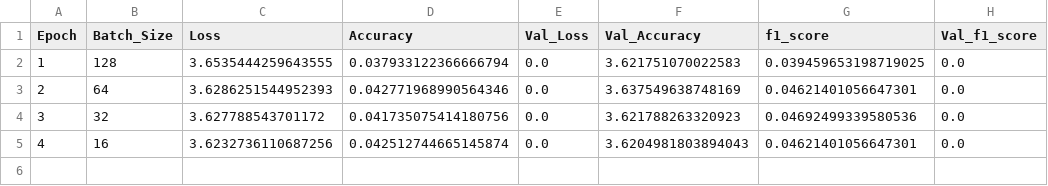
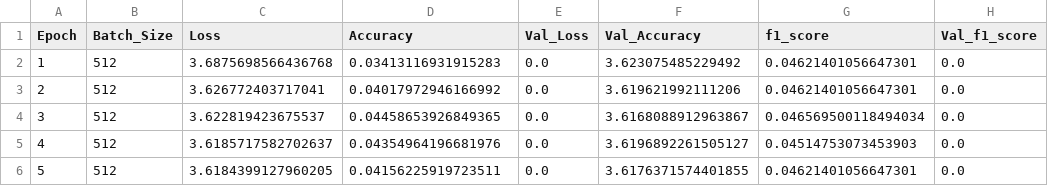
Before and after one commit to cuicuidev/project_hackaboss, a CSV file: history.csv, drawn as a sheet.

Commit message:
[AUTO] training model v0.0-testing, epoch 5.

```diff
--- a/history.csv
+++ b/history.csv
@@ -1,5 +1,6 @@
 Epoch,Batch_Size,Loss,Accuracy,Val_Loss,Val_Accuracy,f1_score,Val_f1_score
-1,128,3.6535444259643555,0.037933122366666794,0.0,3.621751070022583,0.039459653198719025,0.0
-2,64,3.6286251544952393,0.042771968990564346,0.0,3.637549638748169,0.04621401056647301,0.0
-3,32,3.627788543701172,0.041735075414180756,0.0,3.621788263320923,0.04692499339580536,0.0
-4,16,3.6232736110687256,0.042512744665145874,0.0,3.6204981803894043,0.04621401056647301,0.0
+1,512,3.6875698566436768,0.03413116931915283,0.0,3.623075485229492,0.04621401056647301,0.0
+2,512,3.626772403717041,0.04017972946166992,0.0,3.619621992111206,0.04621401056647301,0.0
+3,512,3.622819423675537,0.04458653926849365,0.0,3.6168088912963867,0.046569500118494034,0.0
+4,512,3.6185717582702637,0.04354964196681976,0.0,3.6196892261505127,0.04514753073453903,0.0
+5,512,3.6184399127960205,0.04156225919723511,0.0,3.6176371574401855,0.04621401056647301,0.0
```
Also changed, not shown: 6 other files.
